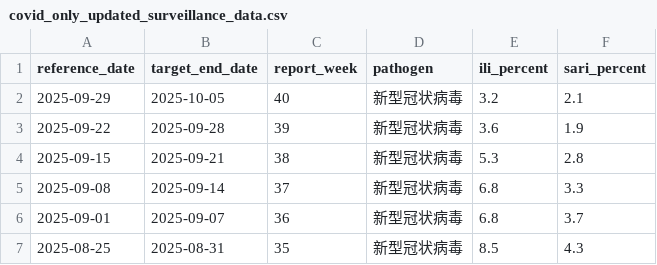
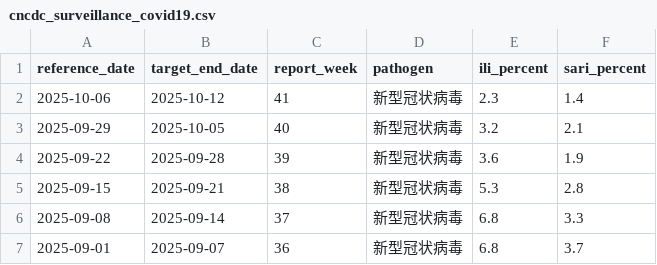
Before and after one commit to dailypartita/cn_cdc_crawl, a CSV file: data/cncdc_surveillance_covid19.csv (was data/covid_only_updated_surveillance_data.csv), drawn as a sheet; only a part is shown; the shorter side is filled out with more unchanged rows.

```diff
--- a/data/covid_only_updated_surveillance_data.csv
+++ b/data/cncdc_surveillance_covid19.csv
@@ -1,2 +1,3 @@
 reference_date,target_end_date,report_week,pathogen,ili_percent,sari_percent
+2025-10-06,2025-10-12,41,新型冠状病毒,2.3,1.4
 2025-09-29,2025-10-05,40,新型冠状病毒,3.2,2.1
```
Also changed, not shown: data/cncdc_surveillance_all.csv, 13 other files.
